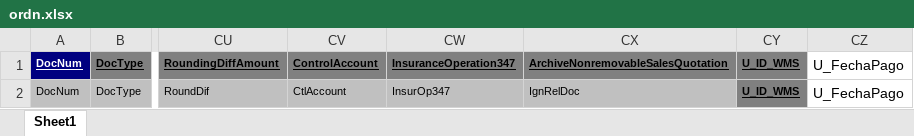
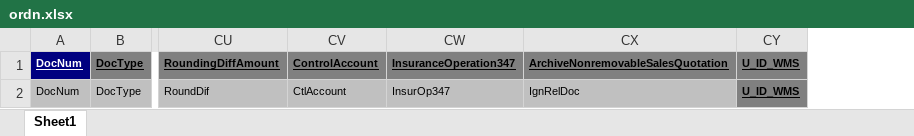
Before and after one commit to julianallenderussek/alpamed_sap_api, an Excel workbook: helpers/templates/delivery/ordn.xlsx, sheet Sheet1, drawn as a sheet; only a part is shown, gaps mark what is left out; values as stored, in another font and other column widths than the file's, no borders; the diff names each change by its address in the sheet, - before the commit and + after, or states it on an @@ line.

Commit message:
feat: changed fecha pago

```diff
--- a/helpers/templates/delivery/ordn.xlsx (sheet Sheet1)
+++ b/helpers/templates/delivery/ordn.xlsx (sheet Sheet1)
@@ column CZ hidden, rows 1-2: U_FechaPago | U_FechaPago @@
```
Also changed, not shown: hidden cells, helpers/templates/purchase_order/ordr.xlsx, helpers/templates/reception/ordn.xlsx, 12 other files.
